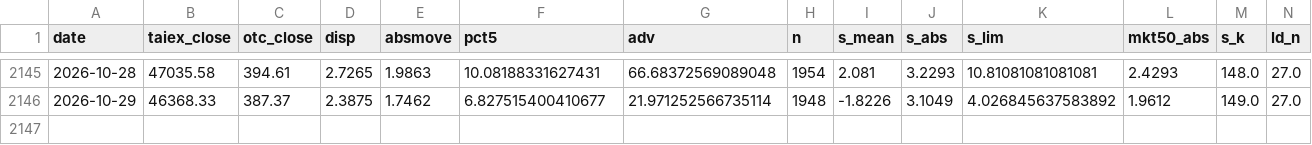
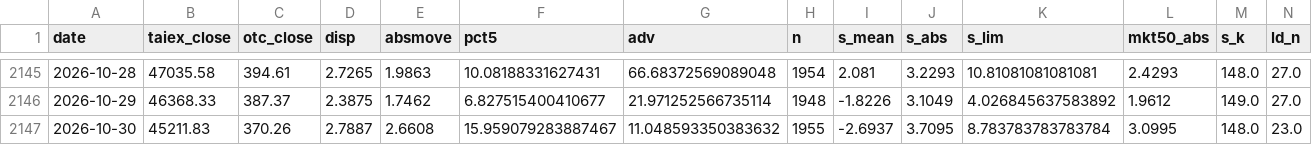
Before and after one commit to kidd0368/kidd0368.github.io, a CSV file: taiwan_vol/data/metrics.csv, drawn as a sheet; only a part is shown, gaps mark what is left out; rows hold the shown columns only; the diff names each change by its address in the sheet, - before the commit and + after, or states it on an @@ line.

```diff
--- a/taiwan_vol/data/metrics.csv
+++ b/taiwan_vol/data/metrics.csv
+row 2147: 2026-10-30 | 45211.83 | 370.26 | 2.7887 | 2.6608 | 15.959079283887467 | 11.048593350383632 | 1955 | -2.6937 | 3.7095 | 8.783783783783784 | 3.0995 | 148.0 | 23.0
```
Also changed, not shown: taiwan_vol/data/state_caps.csv, taiwan_vol/data/state_meta.csv, 3 other files.
